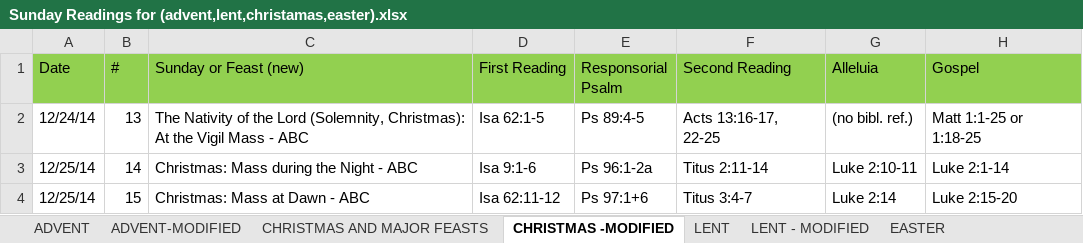
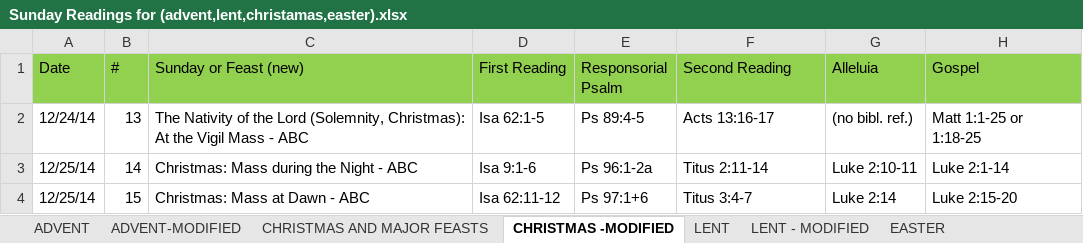
Before and after one commit to joegeneq/apc-softdev-it111-05, an Excel workbook: documentation/miscellaneous/for Import/Sunday Readings for (advent,lent,christamas,easter).xlsx, sheet CHRISTMAS -MODIFIED, drawn as a sheet; only a part is shown; values as stored, in another font and other column widths than the file's, no borders; the diff names each change by its address in the sheet, - before the commit and + after, or states it on an @@ line.

Commit message:
Modified Sunday Readings for (advent,lent,christamas,easter).xlsx

```diff
--- a/documentation/miscellaneous/for Import/Sunday Readings for (advent,lent,christamas,easter).xlsx (sheet CHRISTMAS -MODIFIED)
+++ b/documentation/miscellaneous/for Import/Sunday Readings for (advent,lent,christamas,easter).xlsx (sheet CHRISTMAS -MODIFIED)
-F2 (Second Reading): Acts 13:16-17, 22-25
+F2 (Second Reading): Acts 13:16-17
```
